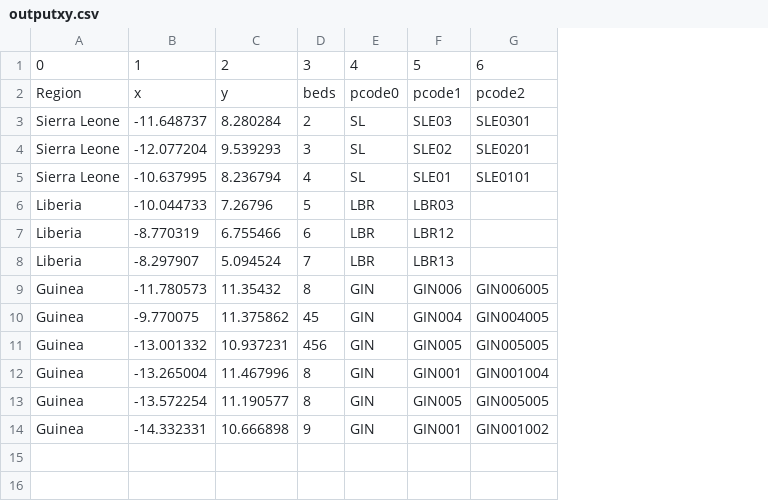
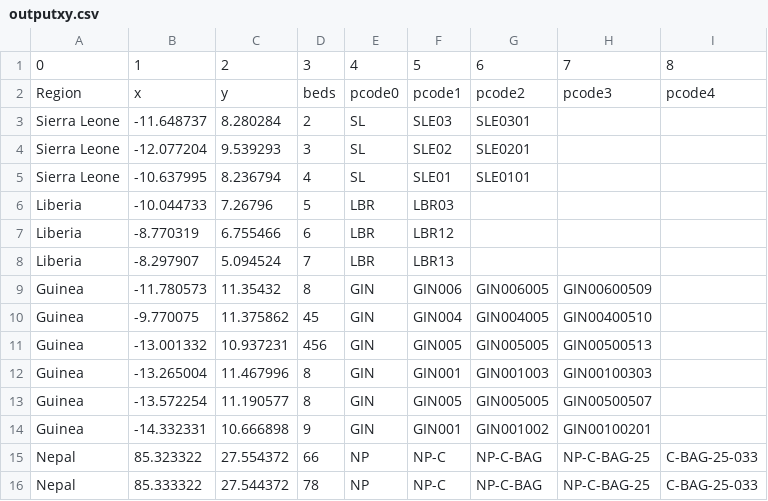
Before and after one commit to AmericanRedCross/pcoder, a CSV file: DocSupport/example_csv/outputxy.csv, drawn as a sheet; the diff names each change by its address in the sheet, - before the commit and + after, or states it on an @@ line.

Commit message:
Adding Nepal. Expanding to level 4. Working in conjunction with GeoForce.

```diff
--- a/DocSupport/example_csv/outputxy.csv
+++ b/DocSupport/example_csv/outputxy.csv
+column H, rows 1-14: 7 | pcode3 |  |  |  |  |  |  | GIN00600509 | GIN00400510 | GIN00500513 | GIN00100303 | GIN00500507 | GIN00100201
+column I, rows 1-2: 8 | pcode4
-G12: GIN001004
+G12: GIN001003
+row 15: Nepal | 85.323322 | 27.554372 | 66 | NP | NP-C | NP-C-BAG | NP-C-BAG-25 | C-BAG-25-033
+row 16: Nepal | 85.333322 | 27.544372 | 78 | NP | NP-C | NP-C-BAG | NP-C-BAG-25 | C-BAG-25-033
```
Also changed, not shown: DocSupport/example_csv/input.csv, DocSupport/example_csv/inputpcode.csv, 12 other files.
